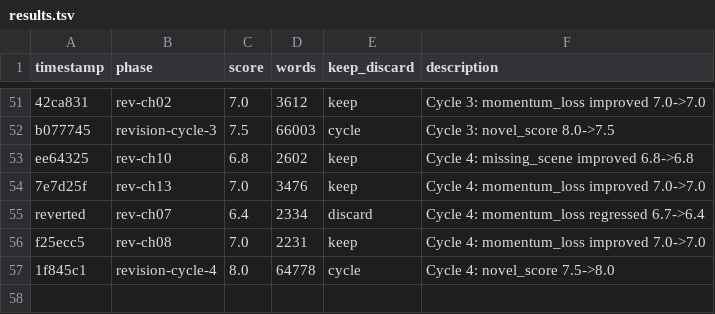
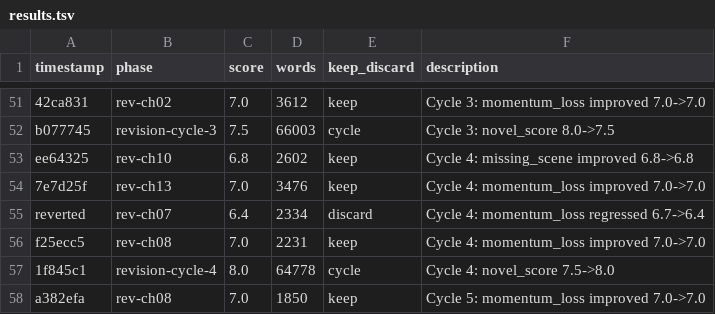
Before and after one commit to omoios/autonovel, a TSV file: results.tsv, drawn as a sheet; only a part is shown, gaps mark what is left out.

```diff
--- a/results.tsv
+++ b/results.tsv
@@ -57 +57,2 @@ f25ecc5	rev-ch08	7.0	2231	keep	Cycle 4: momentum_loss improved 7.0->7.0
 1f845c1	revision-cycle-4	8.0	64778	cycle	Cycle 4: novel_score 7.5->8.0
+a382efa	rev-ch08	7.0	1850	keep	Cycle 5: momentum_loss improved 7.0->7.0
```
Also changed, not shown: 1 other file.
